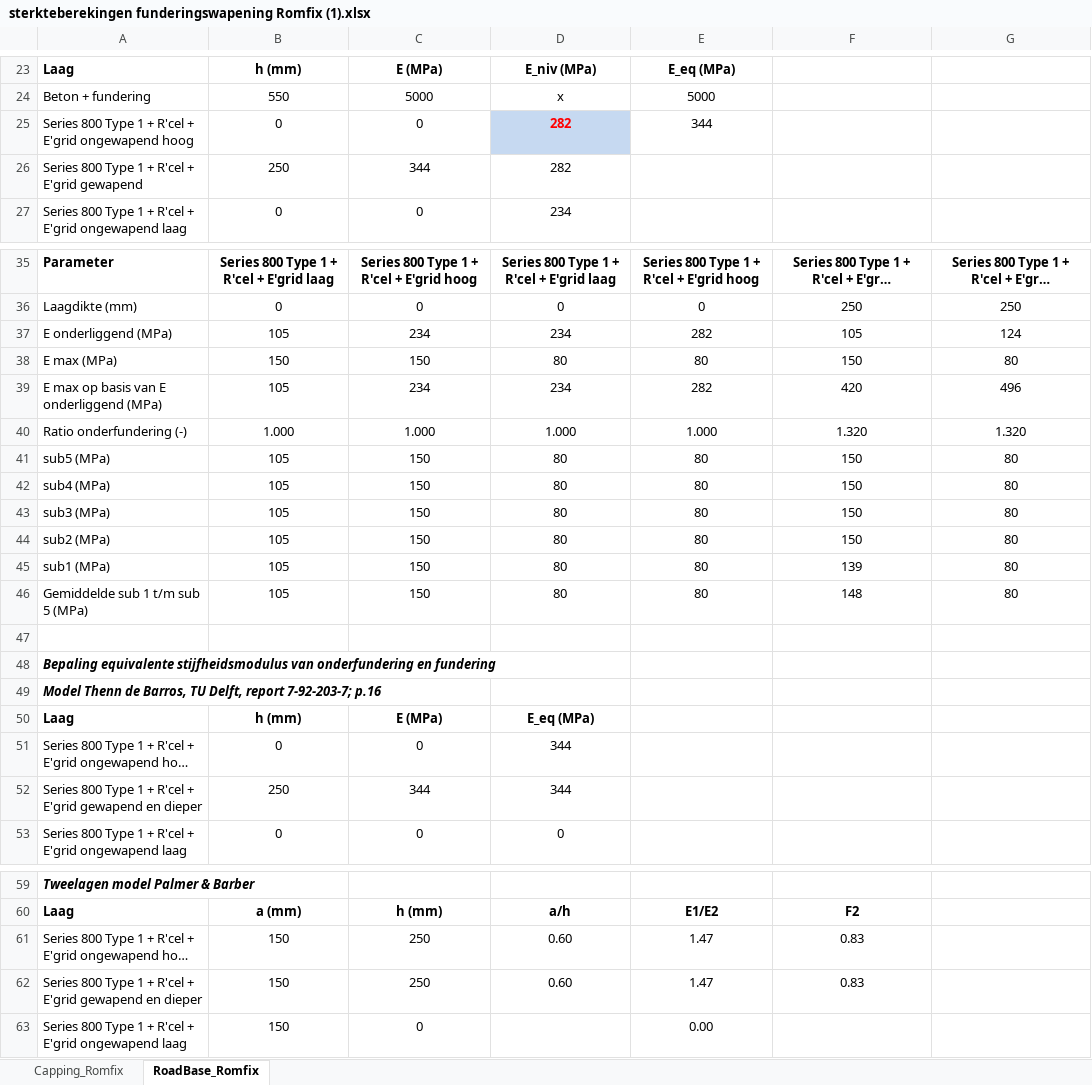
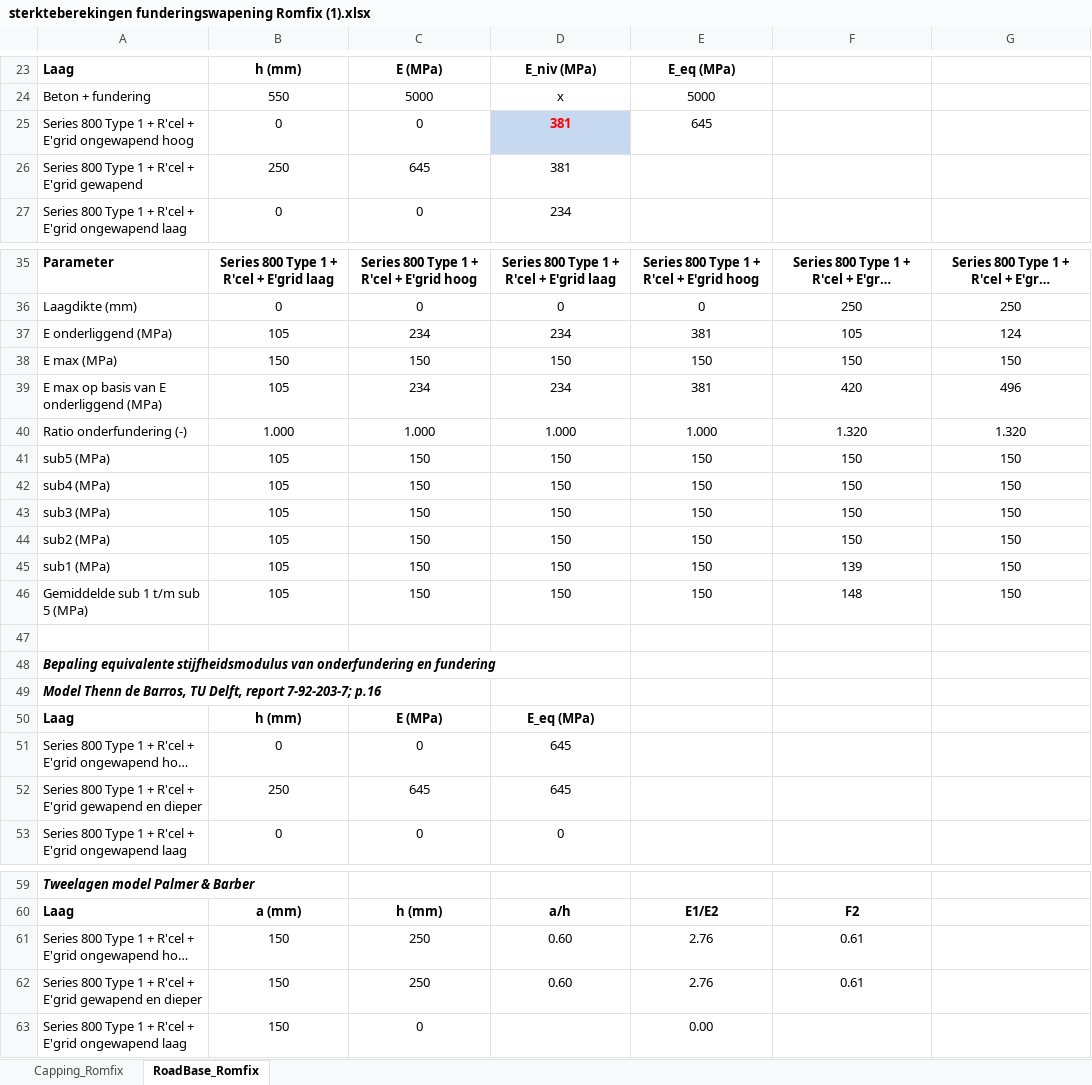
Before and after one commit to monoshort/romfix, an Excel workbook: sterkteberekingen funderingswapening Romfix (1).xlsx, sheet RoadBase_Romfix, drawn as a sheet; only a part is shown, gaps mark what is left out; long unchanged cells end in …; values as stored, in another font and other column widths than the file's, no borders; conditional formats not drawn; the diff covers the shown part only; the diff names each change by its address in the sheet, - before the commit and + after, or states it on an @@ line.

```diff
--- a/sterkteberekingen funderingswapening Romfix (1).xlsx (sheet RoadBase_Romfix)
+++ b/sterkteberekingen funderingswapening Romfix (1).xlsx (sheet RoadBase_Romfix)
-D25:D26: 282
+D25:D26: 381
-E25: 344
+E25: 645
-C26: 344
+C26: 645
-E37: 282
+E37: 381
-D38: 80
+D38: 150
-E38: 80
+E38: 150
-G38: 80
+G38: 150
-E39: 282
+E39: 381
-D41:D46: 80
+D41:D46: 150
-E41:E46: 80
+E41:E46: 150
-G41:G46: 80
+G41:G46: 150
-D51:D52: 344
+D51:D52: 645
-C52: 344
+C52: 645
-E61:E62: 1.47
+E61:E62: 2.76
-F61:F62: 0.83
+F61:F62: 0.61
```
Also changed, not shown: 3 edited cells elsewhere in this sheet.
